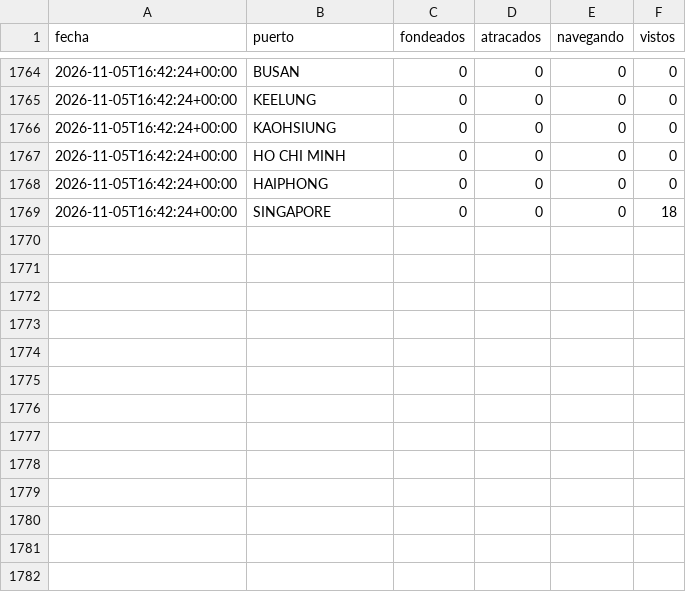
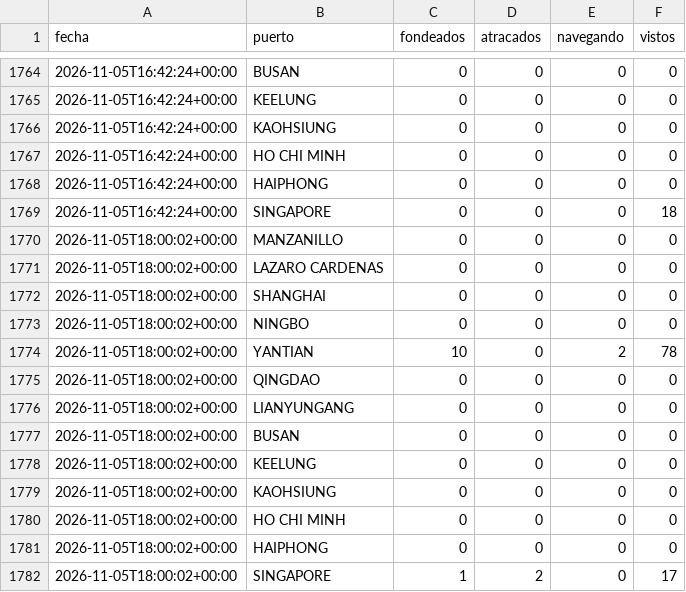
Before and after one commit to jart0988aj-maker/monitoreo-buques, a CSV file: docs/data/historial/congestion.csv, drawn as a sheet; only a part is shown, gaps mark what is left out; the diff names each change by its address in the sheet, - before the commit and + after, or states it on an @@ line.

```diff
--- a/docs/data/historial/congestion.csv
+++ b/docs/data/historial/congestion.csv
+row 1770: 2026-11-05T18:00:02+00:00 | MANZANILLO | 0 | 0 | 0 | 0
+row 1771: 2026-11-05T18:00:02+00:00 | LAZARO CARDENAS | 0 | 0 | 0 | 0
+row 1772: 2026-11-05T18:00:02+00:00 | SHANGHAI | 0 | 0 | 0 | 0
+row 1773: 2026-11-05T18:00:02+00:00 | NINGBO | 0 | 0 | 0 | 0
+row 1774: 2026-11-05T18:00:02+00:00 | YANTIAN | 10 | 0 | 2 | 78
+row 1775: 2026-11-05T18:00:02+00:00 | QINGDAO | 0 | 0 | 0 | 0
+row 1776: 2026-11-05T18:00:02+00:00 | LIANYUNGANG | 0 | 0 | 0 | 0
+row 1777: 2026-11-05T18:00:02+00:00 | BUSAN | 0 | 0 | 0 | 0
+row 1778: 2026-11-05T18:00:02+00:00 | KEELUNG | 0 | 0 | 0 | 0
+row 1779: 2026-11-05T18:00:02+00:00 | KAOHSIUNG | 0 | 0 | 0 | 0
+row 1780: 2026-11-05T18:00:02+00:00 | HO CHI MINH | 0 | 0 | 0 | 0
+row 1781: 2026-11-05T18:00:02+00:00 | HAIPHONG | 0 | 0 | 0 | 0
+row 1782: 2026-11-05T18:00:02+00:00 | SINGAPORE | 1 | 2 | 0 | 17
```
Also changed, not shown: 3 other files.
